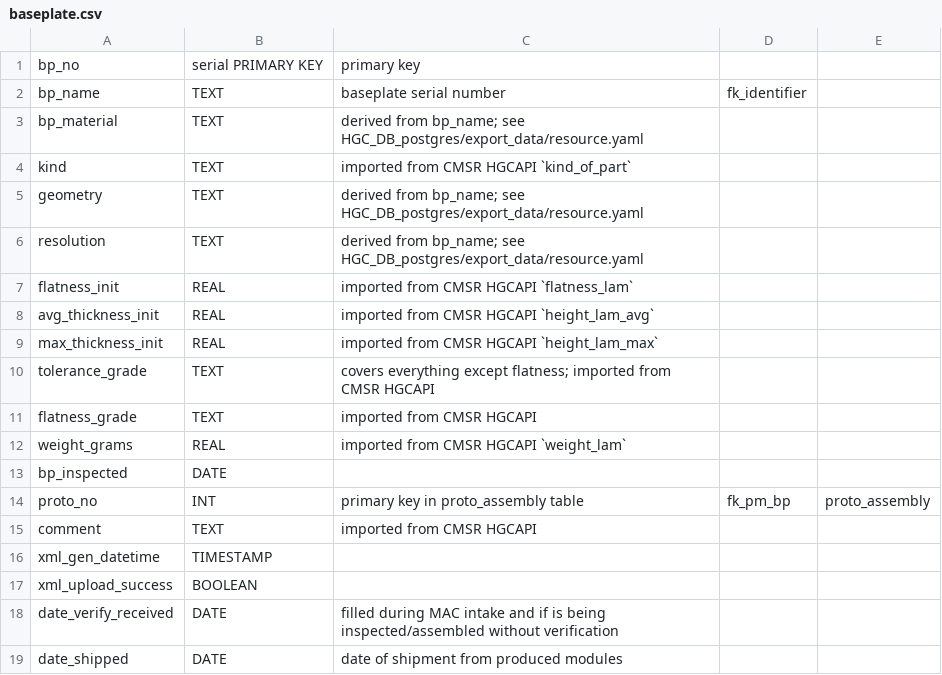
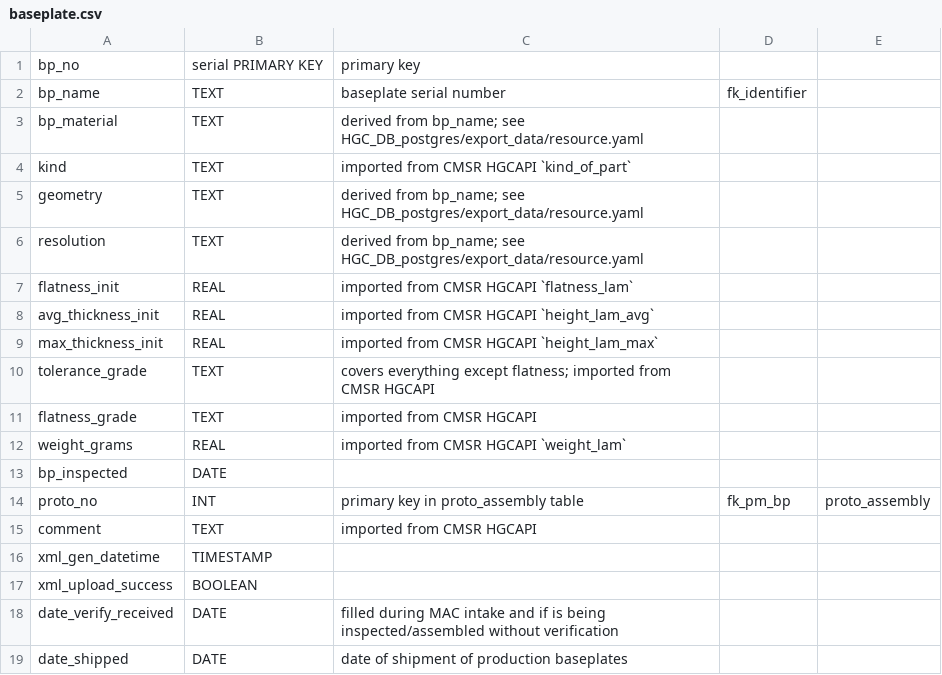
Before and after one commit to cmu-hgc-mac/HGC_DB_postgres, a CSV file: dbase_info/postgres_tables/baseplate.csv, drawn as a sheet.

Commit message:
add DATE_SHIPPED column to baseplate.csv

```diff
--- a/dbase_info/postgres_tables/baseplate.csv
+++ b/dbase_info/postgres_tables/baseplate.csv
@@ -18,2 +18,2 @@ xml_upload_success,BOOLEAN,,,
 date_verify_received,DATE,filled during MAC intake and if is being inspected/assembled without verification,,
-date_shipped,DATE,date of shipment from produced modules
+date_shipped,DATE,date of shipment of production baseplates
```
Also changed, not shown: 1 other file.
